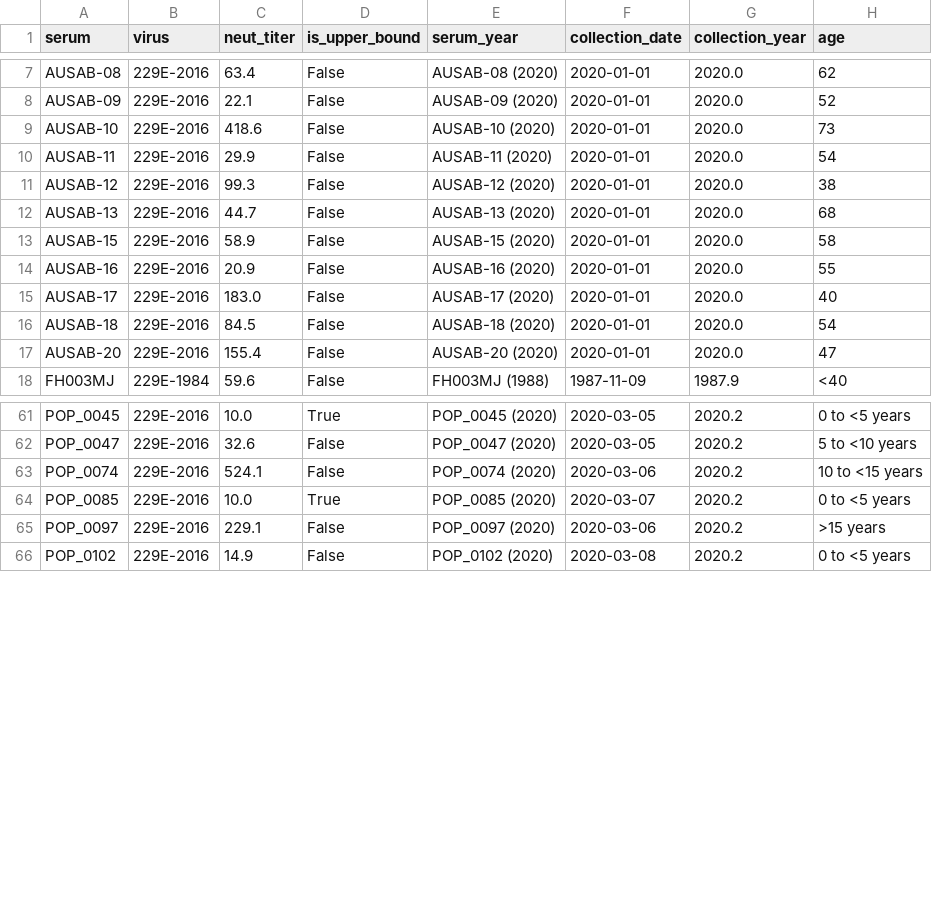
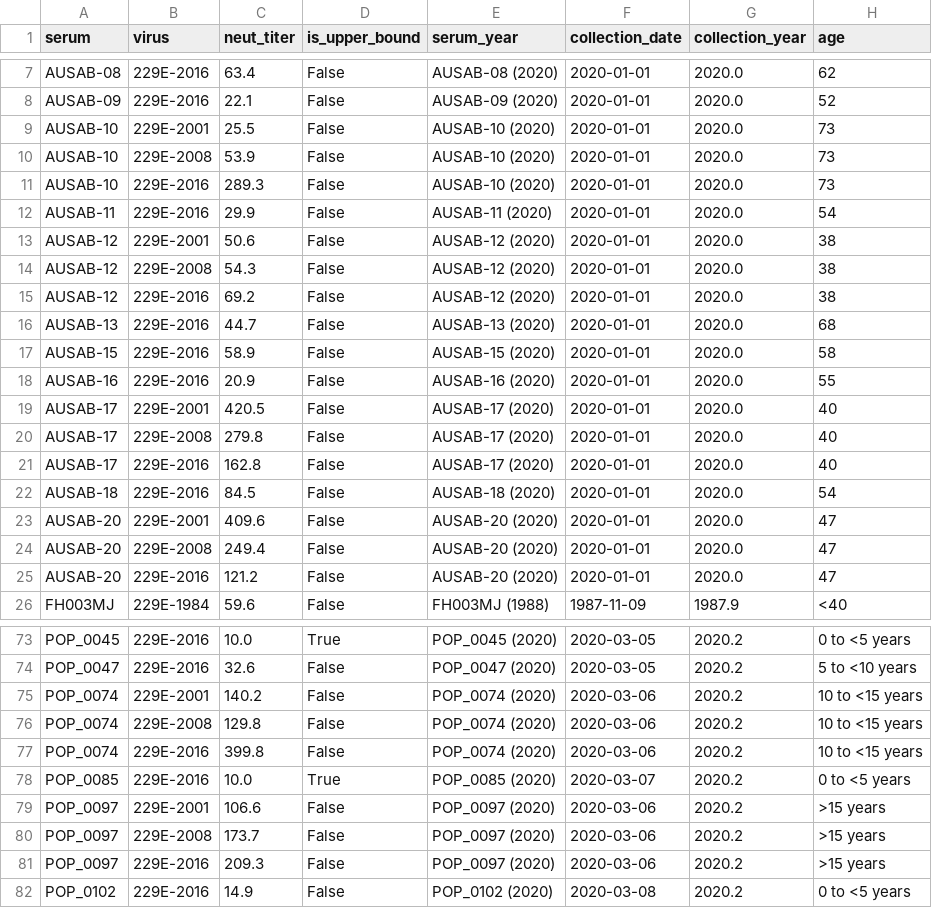
Before and after one commit to jbloomlab/CoV_229E_antigenic_drift, a CSV file: exptl_data/results/all_neut_titers.csv, drawn as a sheet; only a part is shown, gaps mark what is left out; the diff covers the shown part only.

```diff
--- a/exptl_data/results/all_neut_titers.csv
+++ b/exptl_data/results/all_neut_titers.csv
@@ -8,5 +8,9 @@ AUSAB-08,229E-2016,63.4,False,AUSAB-08 (2020),2020-01-01,2020.0,62
 AUSAB-09,229E-2016,22.1,False,AUSAB-09 (2020),2020-01-01,2020.0,52
-AUSAB-10,229E-2016,418.6,False,AUSAB-10 (2020),2020-01-01,2020.0,73
+AUSAB-10,229E-2001,25.5,False,AUSAB-10 (2020),2020-01-01,2020.0,73
+AUSAB-10,229E-2008,53.9,False,AUSAB-10 (2020),2020-01-01,2020.0,73
+AUSAB-10,229E-2016,289.3,False,AUSAB-10 (2020),2020-01-01,2020.0,73
 AUSAB-11,229E-2016,29.9,False,AUSAB-11 (2020),2020-01-01,2020.0,54
-AUSAB-12,229E-2016,99.3,False,AUSAB-12 (2020),2020-01-01,2020.0,38
+AUSAB-12,229E-2001,50.6,False,AUSAB-12 (2020),2020-01-01,2020.0,38
+AUSAB-12,229E-2008,54.3,False,AUSAB-12 (2020),2020-01-01,2020.0,38
+AUSAB-12,229E-2016,69.2,False,AUSAB-12 (2020),2020-01-01,2020.0,38
 AUSAB-13,229E-2016,44.7,False,AUSAB-13 (2020),2020-01-01,2020.0,68
@@ -14,5 +18,9 @@ AUSAB-15,229E-2016,58.9,False,AUSAB-15 (2020),2020-01-01,2020.0,58
 AUSAB-16,229E-2016,20.9,False,AUSAB-16 (2020),2020-01-01,2020.0,55
-AUSAB-17,229E-2016,183.0,False,AUSAB-17 (2020),2020-01-01,2020.0,40
+AUSAB-17,229E-2001,420.5,False,AUSAB-17 (2020),2020-01-01,2020.0,40
+AUSAB-17,229E-2008,279.8,False,AUSAB-17 (2020),2020-01-01,2020.0,40
+AUSAB-17,229E-2016,162.8,False,AUSAB-17 (2020),2020-01-01,2020.0,40
 AUSAB-18,229E-2016,84.5,False,AUSAB-18 (2020),2020-01-01,2020.0,54
-AUSAB-20,229E-2016,155.4,False,AUSAB-20 (2020),2020-01-01,2020.0,47
+AUSAB-20,229E-2001,409.6,False,AUSAB-20 (2020),2020-01-01,2020.0,47
+AUSAB-20,229E-2008,249.4,False,AUSAB-20 (2020),2020-01-01,2020.0,47
+AUSAB-20,229E-2016,121.2,False,AUSAB-20 (2020),2020-01-01,2020.0,47
 FH003MJ,229E-1984,59.6,False,FH003MJ (1988),1987-11-09,1987.9,<40
@@ -62,5 +74,9 @@ POP_0045,229E-2016,10.0,True,POP_0045 (2020),2020-03-05,2020.2,0 to <5 years
 POP_0047,229E-2016,32.6,False,POP_0047 (2020),2020-03-05,2020.2,5 to <10 years
-POP_0074,229E-2016,524.1,False,POP_0074 (2020),2020-03-06,2020.2,10 to <15 years
+POP_0074,229E-2001,140.2,False,POP_0074 (2020),2020-03-06,2020.2,10 to <15 years
+POP_0074,229E-2008,129.8,False,POP_0074 (2020),2020-03-06,2020.2,10 to <15 years
+POP_0074,229E-2016,399.8,False,POP_0074 (2020),2020-03-06,2020.2,10 to <15 years
 POP_0085,229E-2016,10.0,True,POP_0085 (2020),2020-03-07,2020.2,0 to <5 years
-POP_0097,229E-2016,229.1,False,POP_0097 (2020),2020-03-06,2020.2,>15 years
+POP_0097,229E-2001,106.6,False,POP_0097 (2020),2020-03-06,2020.2,>15 years
+POP_0097,229E-2008,173.7,False,POP_0097 (2020),2020-03-06,2020.2,>15 years
+POP_0097,229E-2016,209.3,False,POP_0097 (2020),2020-03-06,2020.2,>15 years
 POP_0102,229E-2016,14.9,False,POP_0102 (2020),2020-03-08,2020.2,0 to <5 years
```
Also changed, not shown: 4 added rows and 2 edited cells elsewhere in this file, exptl_data/results/all_fit_params.csv, 12 other files.
